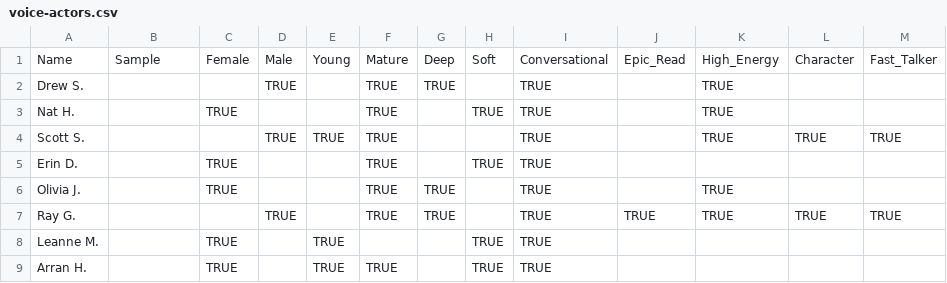
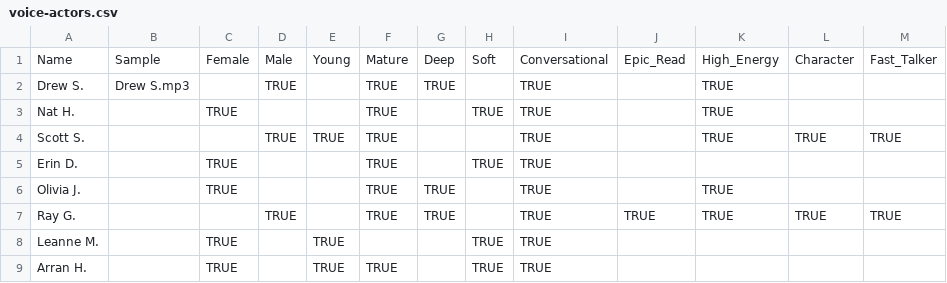
Before and after one commit to ashpoon/voice, a CSV file: data/voice-actors.csv, drawn as a sheet; only a part is shown.

Commit message:
Update voice-actors.csv

```diff
--- a/data/voice-actors.csv
+++ b/data/voice-actors.csv
@@ -1,3 +1,3 @@
 Name,Sample,Female,Male,Young,Mature,Deep,Soft,Conversational,Epic_Read,High_Energy,Character,Fast_Talker
-Drew S.,,,TRUE,,TRUE,TRUE,,TRUE,,TRUE,,
+Drew S.,Drew S.mp3,,TRUE,,TRUE,TRUE,,TRUE,,TRUE,,
 Nat H.,,TRUE,,,TRUE,,TRUE,TRUE,,TRUE,,
```
